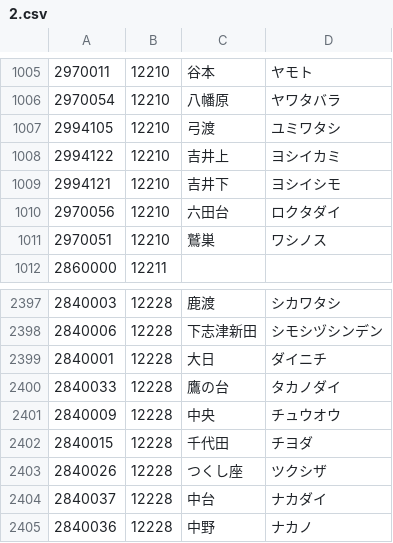
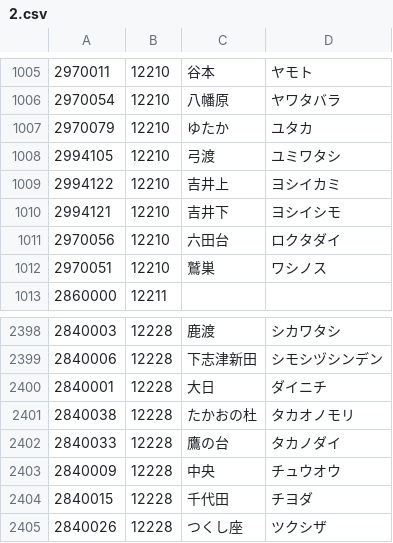
Before and after one commit to code4fukui/PostalCode, a CSV file: data/2.csv, drawn as a sheet; only a part is shown, gaps mark what is left out; the shorter side is filled out with more unchanged rows; the diff names each change by its address in the sheet, - before the commit and + after, or states it on an @@ line.

Commit message:
update data

```diff
--- a/data/2.csv
+++ b/data/2.csv
+row 1007: 2970079 | 12210 | ゆたか | ユタカ
+row 2401: 2840038 | 12228 | たかおの杜 | タカオノモリ
```
Also changed, not shown: data/3.csv, data/5.csv, 3 other files.
